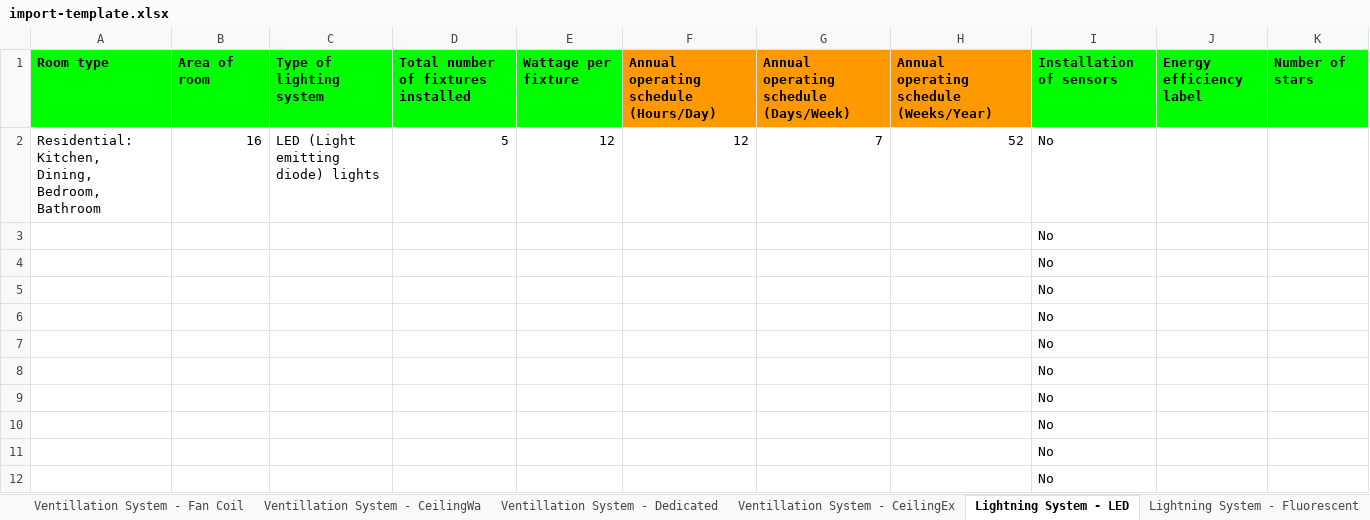
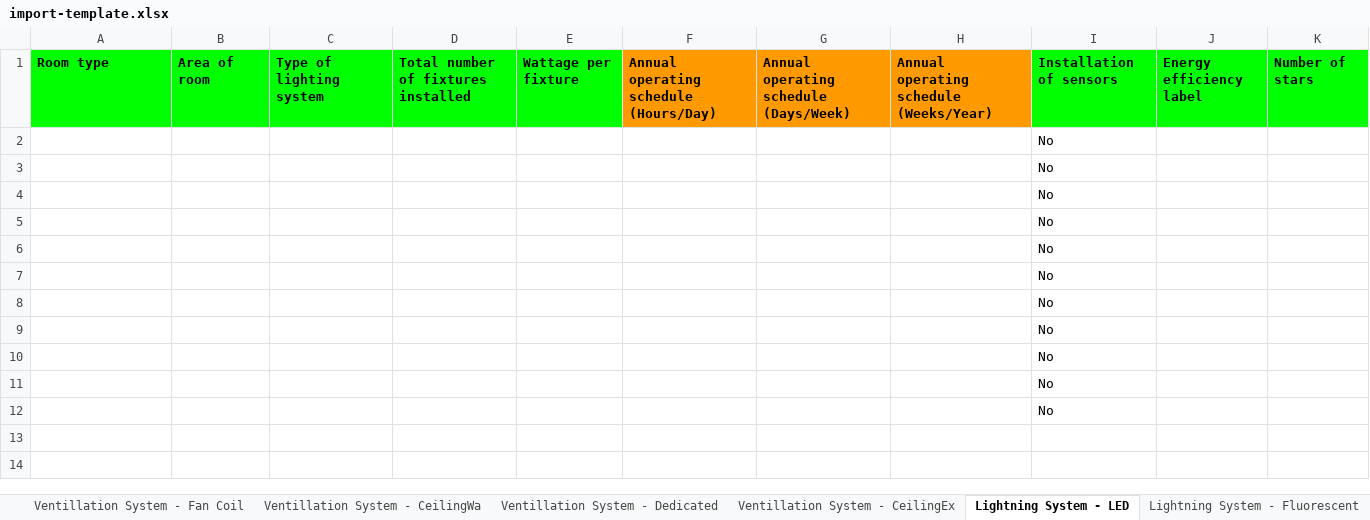
Before and after one commit to GFA-DIU/HEAT-ALCBT, an Excel workbook: static/docs/import-template.xlsx, sheet Lightning System - LED, drawn as a sheet; values as stored, in another font and other column widths than the file's, no borders; removed rows and columns are numbered as before the commit, all else as after; the diff names each change by its address in the sheet, - before the commit and + after, or states it on an @@ line.

```diff
--- a/static/docs/import-template.xlsx (sheet Lightning System - LED)
+++ b/static/docs/import-template.xlsx (sheet Lightning System - LED)
-row 2: Residential: Kitchen, Dining, Bedroom, Bathroom | 16 | LED (Light emitting diode) lights | 5 | 12 | 12 | 7 | 52 | No
+row 2:  |  |  |  |  |  |  |  | No
```
Also changed, not shown: sheet Structural Components - By Comp, sheet Operational Schedule and Temper, sheet Building Details, sheet Cooling System - Split air cond, sheet Hot water System - Water Heater, sheet Ventillation System - CeilingWa, 3 more sheets, 7 other files.
